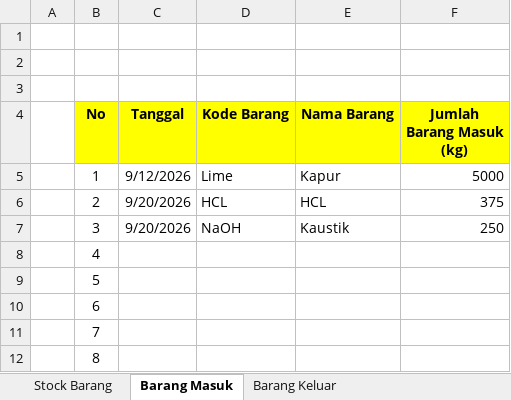
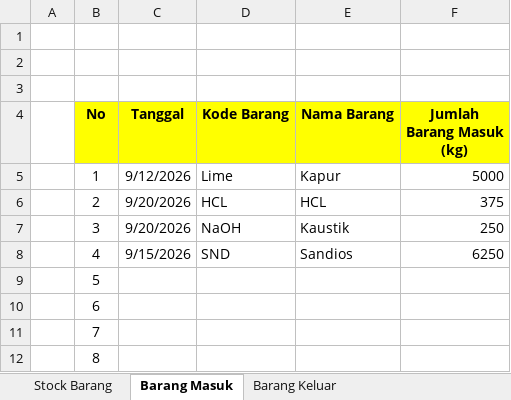
Before and after one commit to zekkelar/metal, an Excel workbook: Reagent Usage dan Stock Reagent.xlsx, sheet Barang Masuk, drawn as a sheet; only a part is shown; values as stored, in another font and other column widths than the file's, no borders; the diff names each change by its address in the sheet, - before the commit and + after, or states it on an @@ line.

Commit message:
Upload Reagent Usage dan Stock Reagent.xlsx via Zeta Client · 6 sel berubah · Barang Masuk, Stock Barang

```diff
--- a/Reagent Usage dan Stock Reagent.xlsx (sheet Barang Masuk)
+++ b/Reagent Usage dan Stock Reagent.xlsx (sheet Barang Masuk)
-C8 (Tanggal): (empty)
+C8 (Tanggal): 9/15/2026
-D8 (Kode Barang): (empty)
+D8 (Kode Barang): SND
-E8 (Nama Barang): (empty)
+E8 (Nama Barang): Sandios
-F8 (Jumlah Barang Masuk (kg)): (empty)
+F8 (Jumlah Barang Masuk (kg)): 6250
```
Also changed, not shown: sheet Stock Barang.
